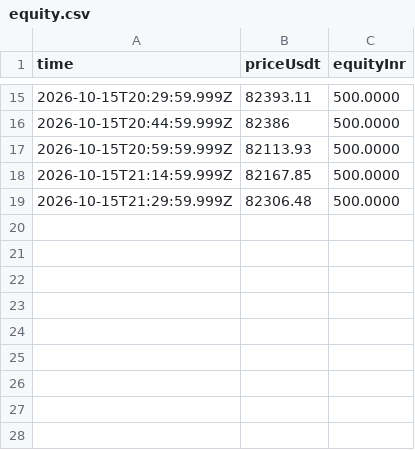
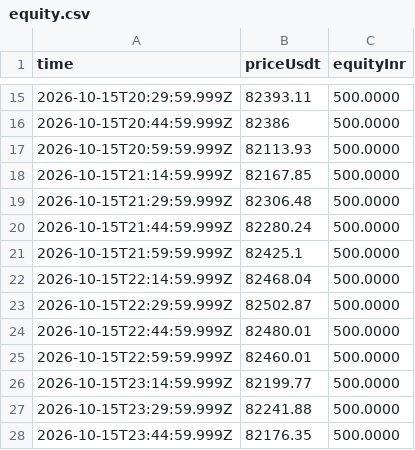
Before and after one commit to ravitejas-tech/paper-trading-bot, a CSV file: state/equity.csv, drawn as a sheet; only a part is shown, gaps mark what is left out; the diff names each change by its address in the sheet, - before the commit and + after, or states it on an @@ line.

```diff
--- a/state/equity.csv
+++ b/state/equity.csv
+row 20: 2026-10-15T21:44:59.999Z | 82280.24 | 500.0000
+row 21: 2026-10-15T21:59:59.999Z | 82425.1 | 500.0000
+row 22: 2026-10-15T22:14:59.999Z | 82468.04 | 500.0000
+row 23: 2026-10-15T22:29:59.999Z | 82502.87 | 500.0000
+row 24: 2026-10-15T22:44:59.999Z | 82480.01 | 500.0000
+row 25: 2026-10-15T22:59:59.999Z | 82460.01 | 500.0000
+row 26: 2026-10-15T23:14:59.999Z | 82199.77 | 500.0000
+row 27: 2026-10-15T23:29:59.999Z | 82241.88 | 500.0000
+row 28: 2026-10-15T23:44:59.999Z | 82176.35 | 500.0000
```
Also changed, not shown: 2 other files.
